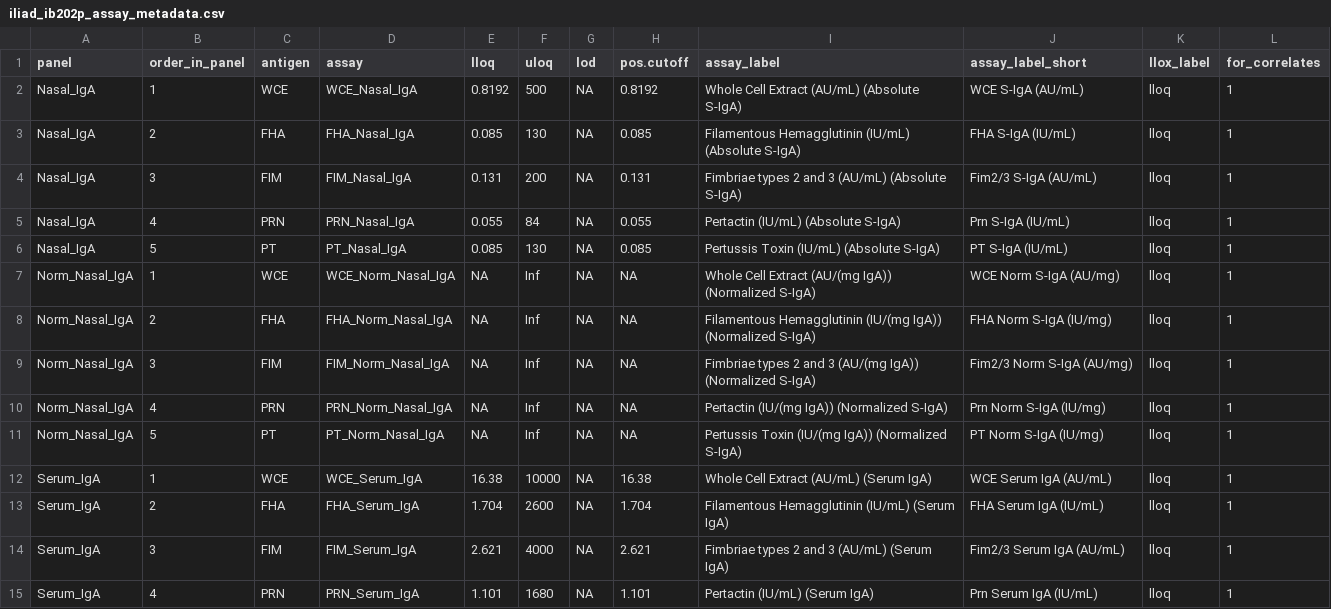
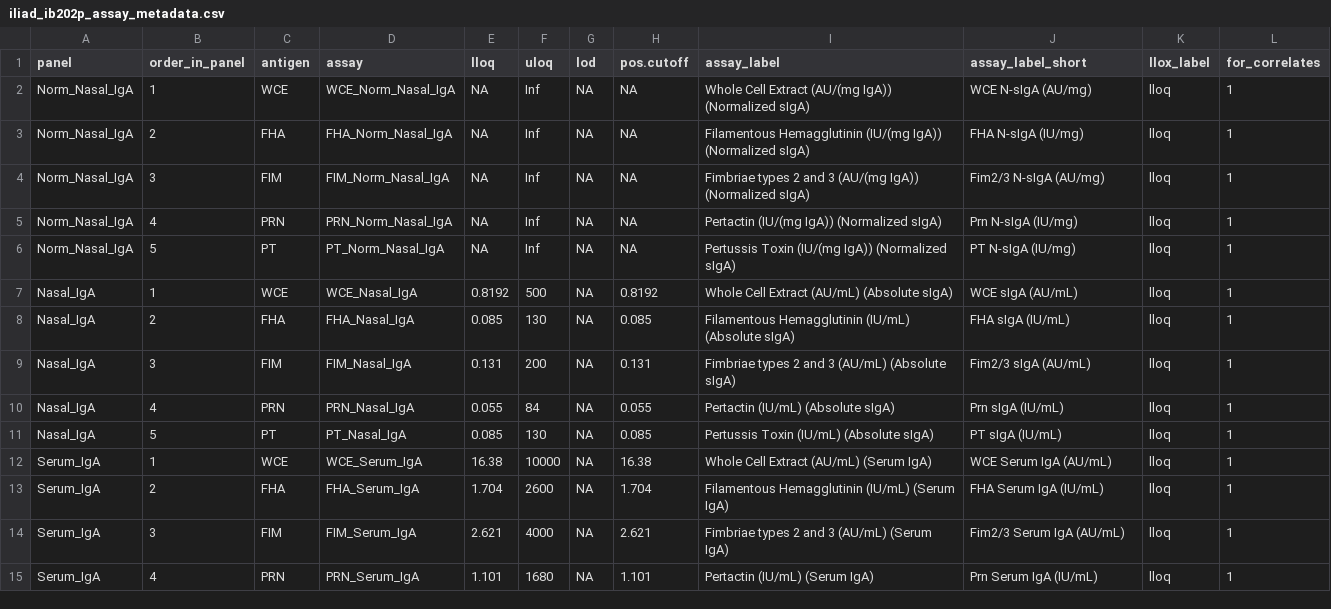
Before and after one commit to CoVPN/correlates_reporting2, a CSV file: assay_metadata/iliad_ib202p_assay_metadata.csv, drawn as a sheet; only a part is shown.

```diff
--- a/assay_metadata/iliad_ib202p_assay_metadata.csv
+++ b/assay_metadata/iliad_ib202p_assay_metadata.csv
@@ -1,12 +1,12 @@
 panel,order_in_panel,antigen,assay,lloq,uloq,lod,pos.cutoff,assay_label,assay_label_short,llox_label,for_correlates
-Nasal_IgA,1,WCE,WCE_Nasal_IgA,0.8192,500,NA,0.8192,Whole Cell Extract (AU/mL) (Absolute S-IgA),"WCE S-IgA (AU/mL)",lloq,1
-Nasal_IgA,2,FHA,FHA_Nasal_IgA,0.085,130,NA,0.085,Filamentous Hemagglutinin (IU/mL) (Absolute S-IgA),"FHA S-IgA (IU/mL)",lloq,1
-Nasal_IgA,3,FIM,FIM_Nasal_IgA,0.131,200,NA,0.131,Fimbriae types 2 and 3 (AU/mL) (Absolute S-IgA),"Fim2/3 S-IgA (AU/mL)",lloq,1
-Nasal_IgA,4,PRN,PRN_Nasal_IgA,0.055,84,NA,0.055,Pertactin (IU/mL) (Absolute S-IgA),"Prn S-IgA (IU/mL)",lloq,1
-Nasal_IgA,5,PT,PT_Nasal_IgA,0.085,130,NA,0.085,Pertussis Toxin (IU/mL) (Absolute S-IgA),"PT S-IgA (IU/mL)",lloq,1
-Norm_Nasal_IgA,1,WCE,WCE_Norm_Nasal_IgA,NA,Inf,NA,NA,Whole Cell Extract (AU/(mg IgA)) (Normalized S-IgA),"WCE Norm S-IgA (AU/mg)",lloq,1
-Norm_Nasal_IgA,2,FHA,FHA_Norm_Nasal_IgA,NA,Inf,NA,NA,Filamentous Hemagglutinin (IU/(mg IgA)) (Normalized S-IgA),"FHA Norm S-IgA (IU/mg)",lloq,1
-Norm_Nasal_IgA,3,FIM,FIM_Norm_Nasal_IgA,NA,Inf,NA,NA,Fimbriae types 2 and 3 (AU/(mg IgA)) (Normalized S-IgA),"Fim2/3 Norm S-IgA (AU/mg)",lloq,1
-Norm_Nasal_IgA,4,PRN,PRN_Norm_Nasal_IgA,NA,Inf,NA,NA,Pertactin (IU/(mg IgA)) (Normalized S-IgA),"Prn Norm S-IgA (IU/mg)",lloq,1
-Norm_Nasal_IgA,5,PT,PT_Norm_Nasal_IgA,NA,Inf,NA,NA,Pertussis Toxin (IU/(mg IgA)) (Normalized S-IgA),"PT Norm S-IgA (IU/mg)",lloq,1
+Norm_Nasal_IgA,1,WCE,WCE_Norm_Nasal_IgA,NA,Inf,NA,NA,Whole Cell Extract (AU/(mg IgA)) (Normalized sIgA),"WCE N-sIgA (AU/mg)",lloq,1
+Norm_Nasal_IgA,2,FHA,FHA_Norm_Nasal_IgA,NA,Inf,NA,NA,Filamentous Hemagglutinin (IU/(mg IgA)) (Normalized sIgA),"FHA N-sIgA (IU/mg)",lloq,1
+Norm_Nasal_IgA,3,FIM,FIM_Norm_Nasal_IgA,NA,Inf,NA,NA,Fimbriae types 2 and 3 (AU/(mg IgA)) (Normalized sIgA),"Fim2/3 N-sIgA (AU/mg)",lloq,1
+Norm_Nasal_IgA,4,PRN,PRN_Norm_Nasal_IgA,NA,Inf,NA,NA,Pertactin (IU/(mg IgA)) (Normalized sIgA),"Prn N-sIgA (IU/mg)",lloq,1
+Norm_Nasal_IgA,5,PT,PT_Norm_Nasal_IgA,NA,Inf,NA,NA,Pertussis Toxin (IU/(mg IgA)) (Normalized sIgA),"PT N-sIgA (IU/mg)",lloq,1
+Nasal_IgA,1,WCE,WCE_Nasal_IgA,0.8192,500,NA,0.8192,Whole Cell Extract (AU/mL) (Absolute sIgA),"WCE sIgA (AU/mL)",lloq,1
+Nasal_IgA,2,FHA,FHA_Nasal_IgA,0.085,130,NA,0.085,Filamentous Hemagglutinin (IU/mL) (Absolute sIgA),"FHA sIgA (IU/mL)",lloq,1
+Nasal_IgA,3,FIM,FIM_Nasal_IgA,0.131,200,NA,0.131,Fimbriae types 2 and 3 (AU/mL) (Absolute sIgA),"Fim2/3 sIgA (AU/mL)",lloq,1
+Nasal_IgA,4,PRN,PRN_Nasal_IgA,0.055,84,NA,0.055,Pertactin (IU/mL) (Absolute sIgA),"Prn sIgA (IU/mL)",lloq,1
+Nasal_IgA,5,PT,PT_Nasal_IgA,0.085,130,NA,0.085,Pertussis Toxin (IU/mL) (Absolute sIgA),"PT sIgA (IU/mL)",lloq,1
 Serum_IgA,1,WCE,WCE_Serum_IgA,16.38,10000,NA,16.38,Whole Cell Extract (AU/mL) (Serum IgA),"WCE Serum IgA (AU/mL)",lloq,1
```
Also changed, not shown: 8 other files.
